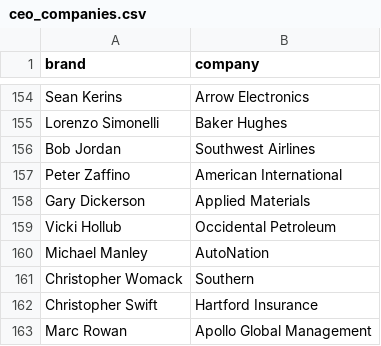
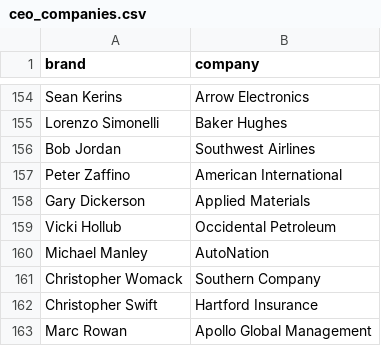
Before and after one commit to PatrickRyanLane/news-sentiment-dashboard, a CSV file: ceo_companies.csv, drawn as a sheet; only a part is shown, gaps mark what is left out.

Commit message:
Update ceo_companies.csv

```diff
--- a/ceo_companies.csv
+++ b/ceo_companies.csv
@@ -160,3 +160,3 @@ Vicki Hollub,Occidental Petroleum
 Michael Manley,AutoNation
-Christopher Womack,Southern
+Christopher Womack,Southern Company
 Christopher Swift,Hartford Insurance
```
